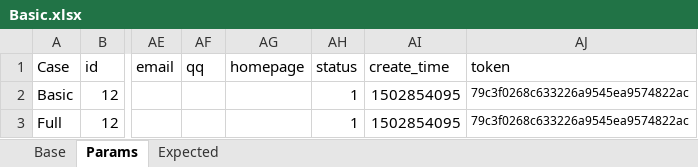
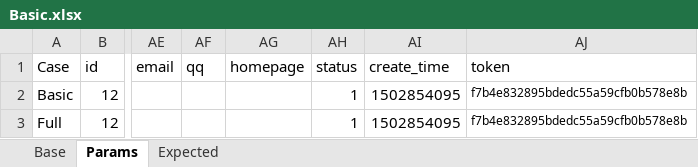
Before and after one commit to GuchenLanyue/AssuredExercise, an Excel workbook: resources/case/Basic.xlsx, sheet Params, drawn as a sheet; only a part is shown, gaps mark what is left out; values as stored, in another font and other column widths than the file's, no borders; the diff names each change by its address in the sheet, - before the commit and + after, or states it on an @@ line.

```diff
--- a/resources/case/Basic.xlsx (sheet Params)
+++ b/resources/case/Basic.xlsx (sheet Params)
-AJ2:AJ3 (token): 79c3f0268c633226a9545ea9574822ac
+AJ2:AJ3 (token): f7b4e832895bdedc55a59cfb0b578e8b
```
Also changed, not shown: 3 other files.
